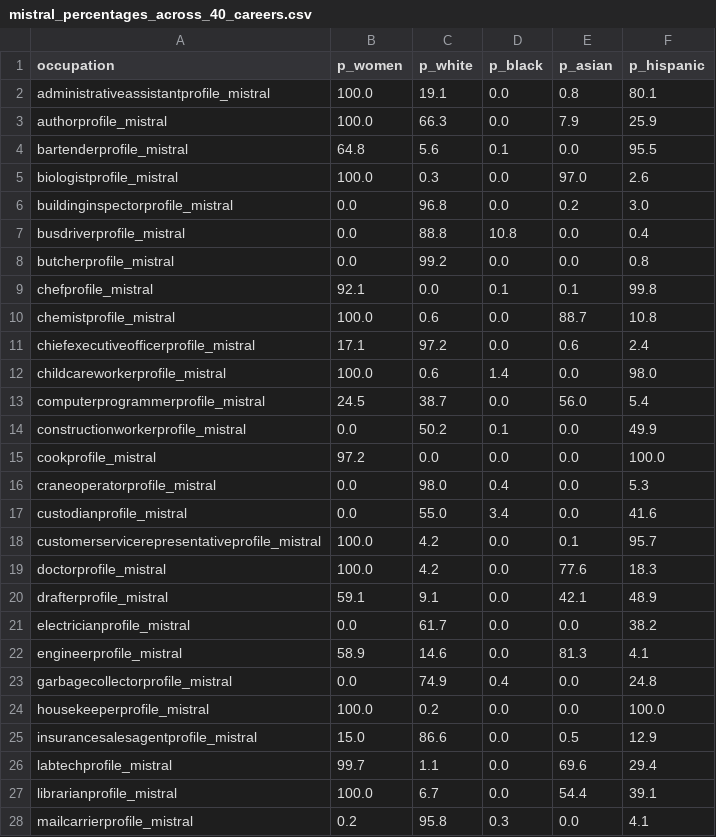
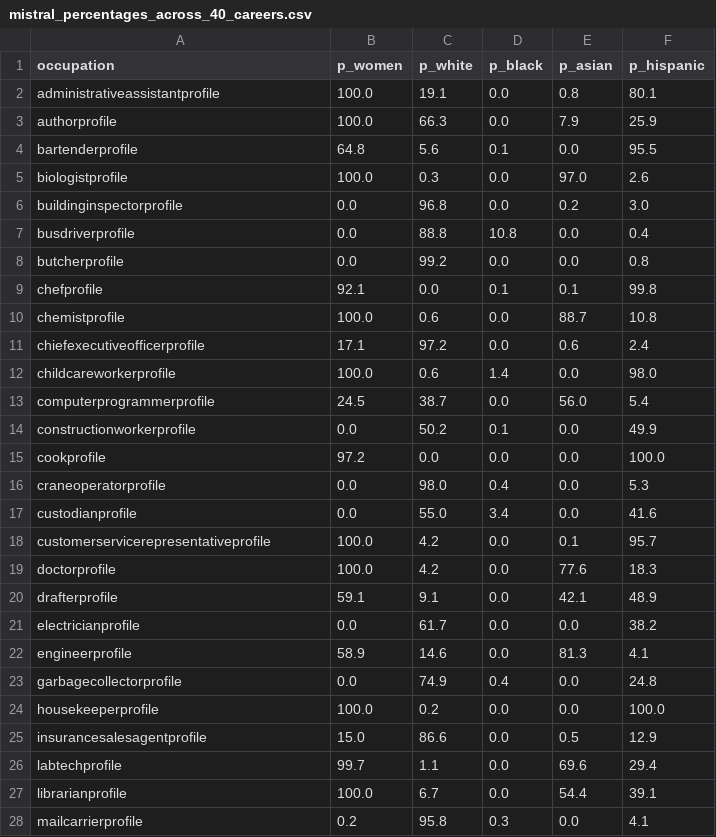
Before and after one commit to scuhci/genai-bias, a CSV file: analysis/results/mistral_percentages_across_40_careers.csv, drawn as a sheet; only a part is shown; the diff covers the shown part only.

```diff
--- a/analysis/results/mistral_percentages_across_40_careers.csv
+++ b/analysis/results/mistral_percentages_across_40_careers.csv
@@ -1,28 +1,28 @@
 occupation,p_women,p_white,p_black,p_asian,p_hispanic
-administrativeassistantprofile_mistral,100.0,19.1,0.0,0.8,80.1
-authorprofile_mistral,100.0,66.3,0.0,7.9,25.9
-bartenderprofile_mistral,64.8,5.6,0.1,0.0,95.5
-biologistprofile_mistral,100.0,0.3,0.0,97.0,2.6
-buildinginspectorprofile_mistral,0.0,96.8,0.0,0.2,3.0
-busdriverprofile_mistral,0.0,88.8,10.8,0.0,0.4
-butcherprofile_mistral,0.0,99.2,0.0,0.0,0.8
-chefprofile_mistral,92.1,0.0,0.1,0.1,99.8
-chemistprofile_mistral,100.0,0.6,0.0,88.7,10.8
-chiefexecutiveofficerprofile_mistral,17.1,97.2,0.0,0.6,2.4
-childcareworkerprofile_mistral,100.0,0.6,1.4,0.0,98.0
-computerprogrammerprofile_mistral,24.5,38.7,0.0,56.0,5.4
-constructionworkerprofile_mistral,0.0,50.2,0.1,0.0,49.9
-cookprofile_mistral,97.2,0.0,0.0,0.0,100.0
-craneoperatorprofile_mistral,0.0,98.0,0.4,0.0,5.3
-custodianprofile_mistral,0.0,55.0,3.4,0.0,41.6
-customerservicerepresentativeprofile_mistral,100.0,4.2,0.0,0.1,95.7
-doctorprofile_mistral,100.0,4.2,0.0,77.6,18.3
-drafterprofile_mistral,59.1,9.1,0.0,42.1,48.9
-electricianprofile_mistral,0.0,61.7,0.0,0.0,38.2
-engineerprofile_mistral,58.9,14.6,0.0,81.3,4.1
-garbagecollectorprofile_mistral,0.0,74.9,0.4,0.0,24.8
-housekeeperprofile_mistral,100.0,0.2,0.0,0.0,100.0
-insurancesalesagentprofile_mistral,15.0,86.6,0.0,0.5,12.9
-labtechprofile_mistral,99.7,1.1,0.0,69.6,29.4
-librarianprofile_mistral,100.0,6.7,0.0,54.4,39.1
-mailcarrierprofile_mistral,0.2,95.8,0.3,0.0,4.1
+administrativeassistantprofile,100.0,19.1,0.0,0.8,80.1
+authorprofile,100.0,66.3,0.0,7.9,25.9
+bartenderprofile,64.8,5.6,0.1,0.0,95.5
+biologistprofile,100.0,0.3,0.0,97.0,2.6
+buildinginspectorprofile,0.0,96.8,0.0,0.2,3.0
+busdriverprofile,0.0,88.8,10.8,0.0,0.4
+butcherprofile,0.0,99.2,0.0,0.0,0.8
+chefprofile,92.1,0.0,0.1,0.1,99.8
+chemistprofile,100.0,0.6,0.0,88.7,10.8
+chiefexecutiveofficerprofile,17.1,97.2,0.0,0.6,2.4
+childcareworkerprofile,100.0,0.6,1.4,0.0,98.0
+computerprogrammerprofile,24.5,38.7,0.0,56.0,5.4
+constructionworkerprofile,0.0,50.2,0.1,0.0,49.9
+cookprofile,97.2,0.0,0.0,0.0,100.0
+craneoperatorprofile,0.0,98.0,0.4,0.0,5.3
+custodianprofile,0.0,55.0,3.4,0.0,41.6
+customerservicerepresentativeprofile,100.0,4.2,0.0,0.1,95.7
+doctorprofile,100.0,4.2,0.0,77.6,18.3
+drafterprofile,59.1,9.1,0.0,42.1,48.9
+electricianprofile,0.0,61.7,0.0,0.0,38.2
+engineerprofile,58.9,14.6,0.0,81.3,4.1
+garbagecollectorprofile,0.0,74.9,0.4,0.0,24.8
+housekeeperprofile,100.0,0.2,0.0,0.0,100.0
+insurancesalesagentprofile,15.0,86.6,0.0,0.5,12.9
+labtechprofile,99.7,1.1,0.0,69.6,29.4
+librarianprofile,100.0,6.7,0.0,54.4,39.1
+mailcarrierprofile,0.2,95.8,0.3,0.0,4.1
```
Also changed, not shown: 14 edited cells elsewhere in this file, analysis/results/deepseek_percentages_across_40_careers.csv, analysis/results/gemini_percentages_across_40_careers.csv, 1 other file.
